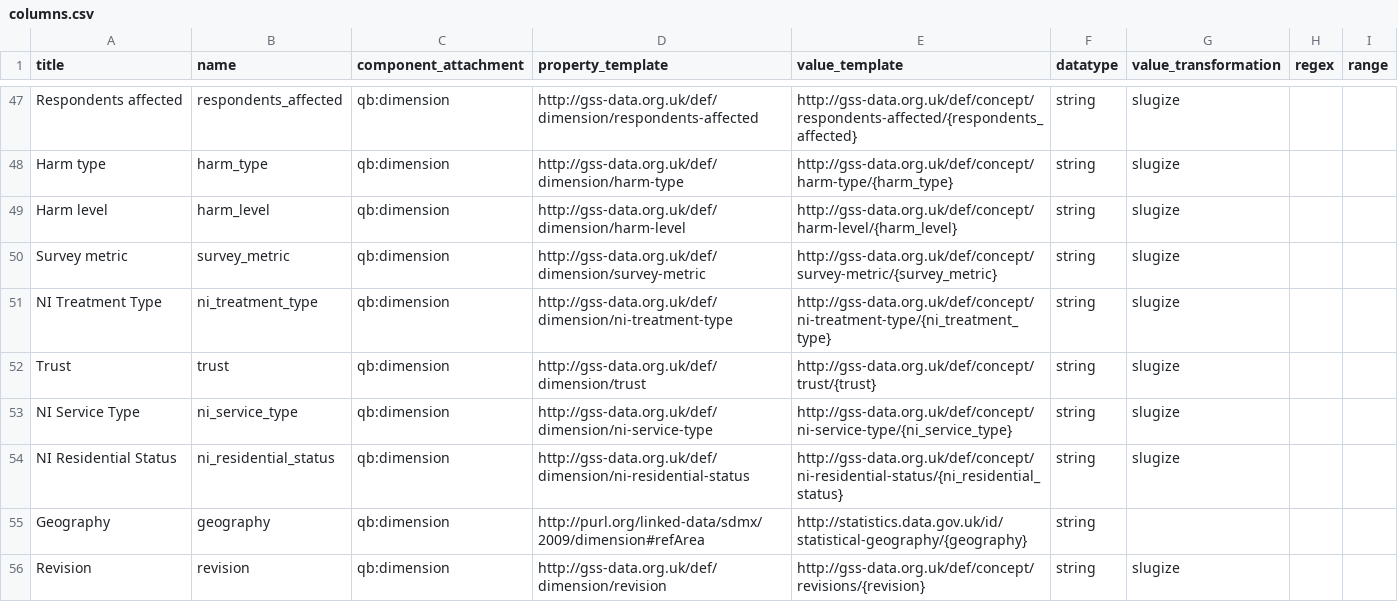
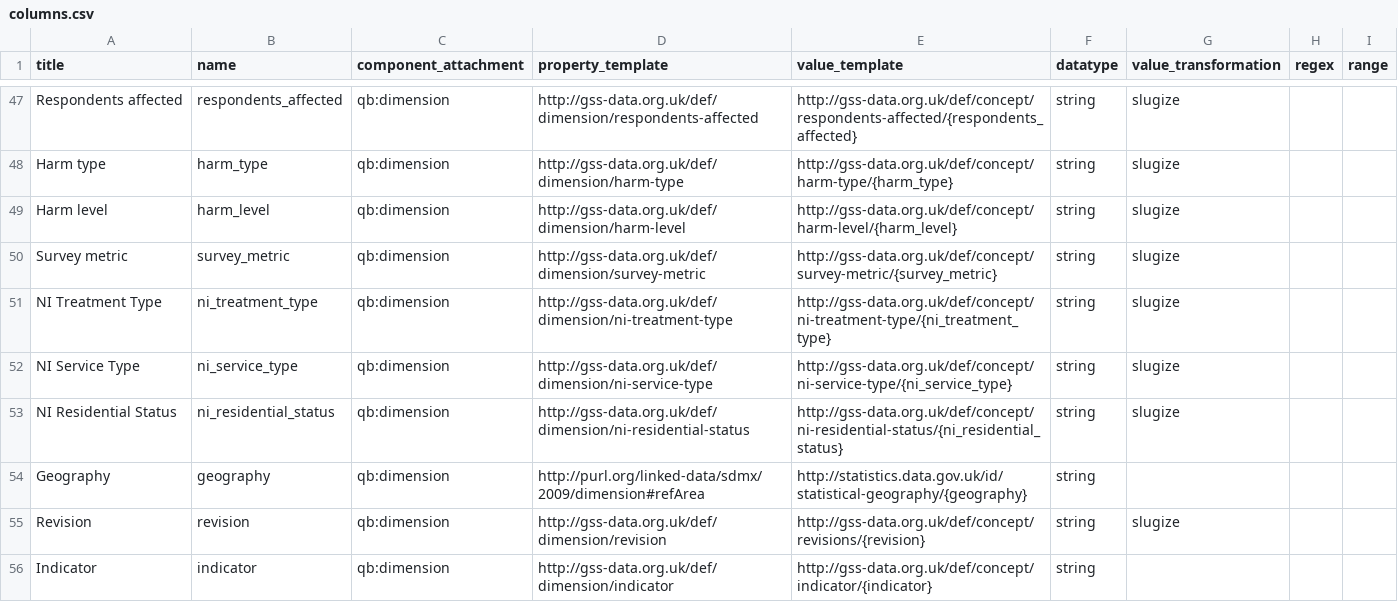
Before and after one commit to GSS-Cogs/ref_alcohol, a CSV file: columns.csv, drawn as a sheet; only a part is shown, gaps mark what is left out; the shorter side is filled out with more unchanged rows.

Commit message:
Removing Trust as it appears to not be used and is clashing with another ref data repo, NHS Trust,nhs_trust,qb:dimension,http://gss-data.org.uk/def/dimension/nhs-trust,http://gss-data.org.uk/def/concept/nhs-trust/{nhs_trust},string,slugize,, NHS Trust,NHS trust,Dimension,http://gss-data.org.uk/def/concept-scheme/nhs-trust

```diff
--- a/columns.csv
+++ b/columns.csv
@@ -51,3 +51,2 @@ Survey metric,survey_metric,qb:dimension,http://gss-data.org.uk/def/dimension/su
 NI Treatment Type,ni_treatment_type,qb:dimension,http://gss-data.org.uk/def/dimension/ni-treatment-type,http://gss-data.org.uk/def/concept/ni-treatment-type/{ni_treatment_type},string,slugize,,
-Trust,trust,qb:dimension,http://gss-data.org.uk/def/dimension/trust,http://gss-data.org.uk/def/concept/trust/{trust},string,slugize,,
 NI Service Type,ni_service_type,qb:dimension,http://gss-data.org.uk/def/dimension/ni-service-type,http://gss-data.org.uk/def/concept/ni-service-type/{ni_service_type},string,slugize,,
```
Also changed, not shown: components.csv.
